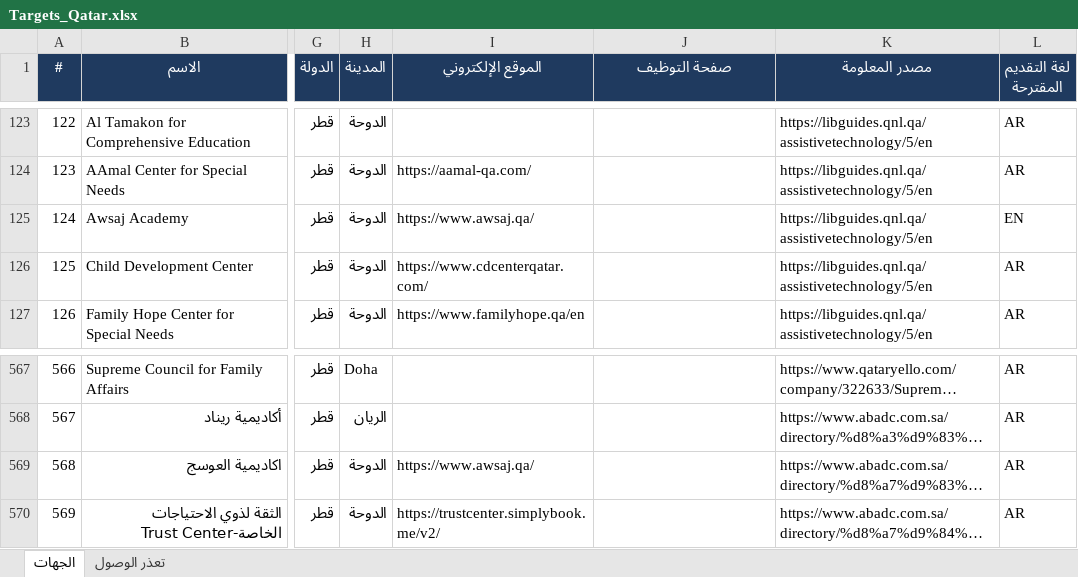
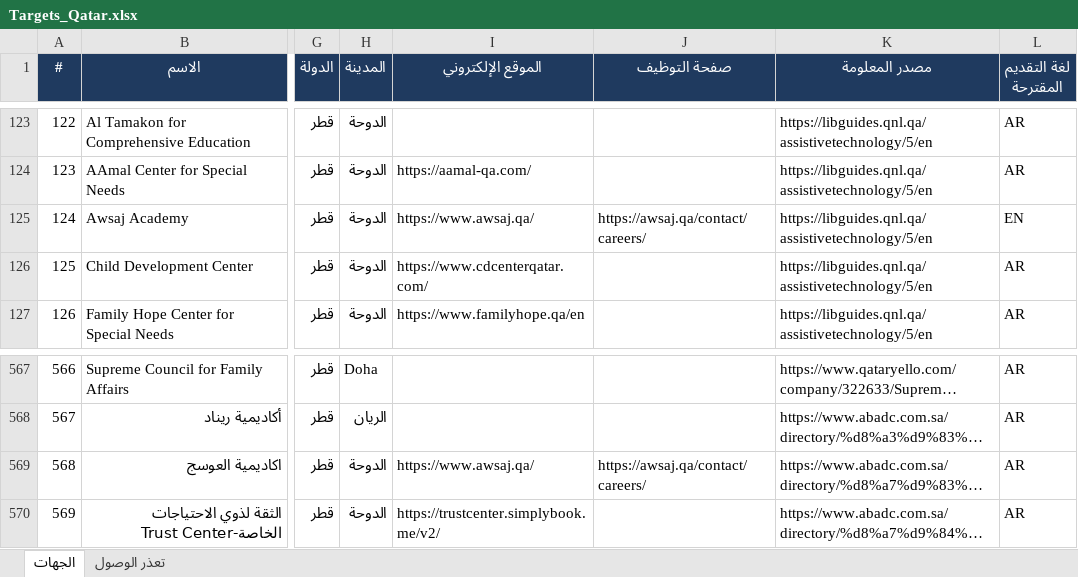
Before and after one commit to apptawfeer-blip/Job-application-11, an Excel workbook: output/targets/Targets_Qatar.xlsx, sheet الجهات, drawn as a sheet; only a part is shown, gaps mark what is left out; long unchanged cells end in …; values as stored, in another font and other column widths than the file's, no borders; the diff names each change by its address in the sheet, - before the commit and + after, or states it on an @@ line.

```diff
--- a/output/targets/Targets_Qatar.xlsx (sheet الجهات)
+++ b/output/targets/Targets_Qatar.xlsx (sheet الجهات)
-J125 (صفحة التوظيف): (empty)
+J125 (صفحة التوظيف): https://awsaj.qa/contact/careers/
-J569 (صفحة التوظيف): (empty)
+J569 (صفحة التوظيف): https://awsaj.qa/contact/careers/
```
Also changed, not shown: output/targets/Targets_Kuwait.xlsx, 33 other files.
